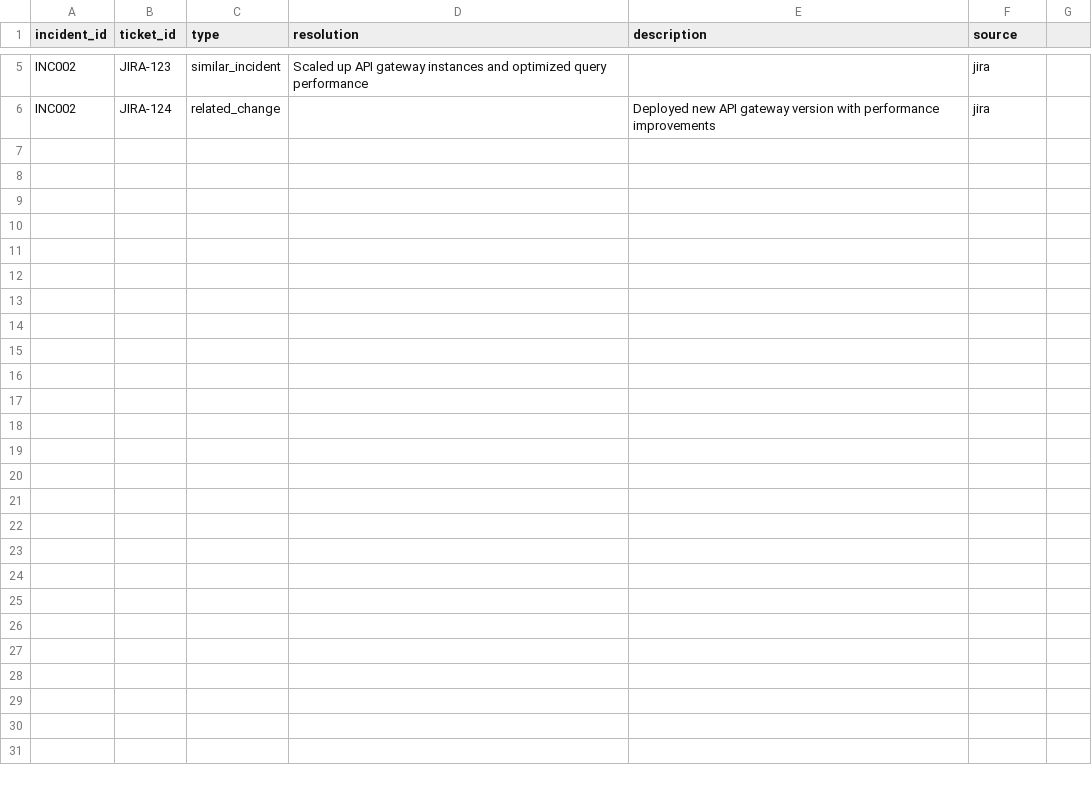
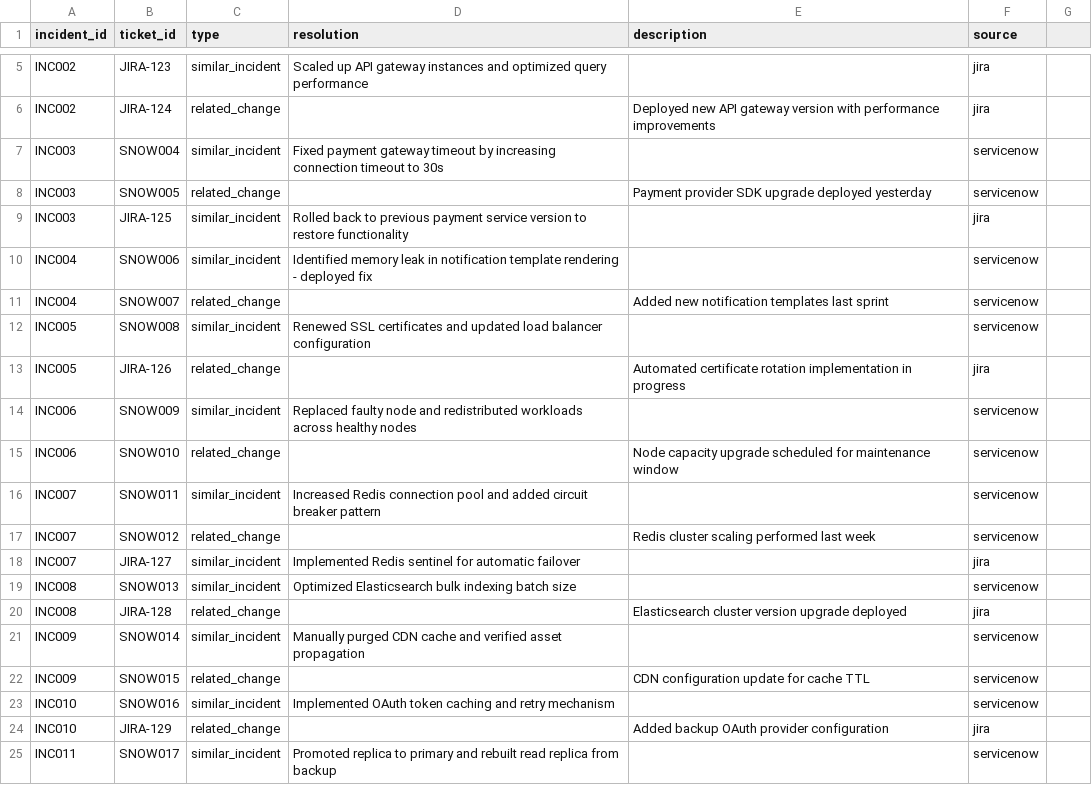
Before and after one commit to jmgress/SmartRecover, a CSV file: backend/data/csv/servicenow_tickets.csv, drawn as a sheet; only a part is shown, gaps mark what is left out; the diff covers the shown part only.

Commit message:
Add new incident records to servicenow_tickets.csv for enhanced tracking and reporting

```diff
--- a/backend/data/csv/servicenow_tickets.csv
+++ b/backend/data/csv/servicenow_tickets.csv
@@ -6 +6,20 @@ INC002,JIRA-123,similar_incident,Scaled up API gateway instances and optimized q
 INC002,JIRA-124,related_change,,Deployed new API gateway version with performance improvements,jira
+INC003,SNOW004,similar_incident,Fixed payment gateway timeout by increasing connection timeout to 30s,,servicenow
+INC003,SNOW005,related_change,,Payment provider SDK upgrade deployed yesterday,servicenow
+INC003,JIRA-125,similar_incident,Rolled back to previous payment service version to restore functionality,,jira
+INC004,SNOW006,similar_incident,Identified memory leak in notification template rendering - deployed fix,,servicenow
+INC004,SNOW007,related_change,,Added new notification templates last sprint,servicenow
+INC005,SNOW008,similar_incident,Renewed SSL certificates and updated load balancer configuration,,servicenow
+INC005,JIRA-126,related_change,,Automated certificate rotation implementation in progress,jira
+INC006,SNOW009,similar_incident,Replaced faulty node and redistributed workloads across healthy nodes,,servicenow
+INC006,SNOW010,related_change,,Node capacity upgrade scheduled for maintenance window,servicenow
+INC007,SNOW011,similar_incident,Increased Redis connection pool and added circuit breaker pattern,,servicenow
+INC007,SNOW012,related_change,,Redis cluster scaling performed last week,servicenow
+INC007,JIRA-127,similar_incident,Implemented Redis sentinel for automatic failover,,jira
+INC008,SNOW013,similar_incident,Optimized Elasticsearch bulk indexing batch size,,servicenow
+INC008,JIRA-128,related_change,,Elasticsearch cluster version upgrade deployed,jira
+INC009,SNOW014,similar_incident,Manually purged CDN cache and verified asset propagation,,servicenow
+INC009,SNOW015,related_change,,CDN configuration update for cache TTL,servicenow
+INC010,SNOW016,similar_incident,Implemented OAuth token caching and retry mechanism,,servicenow
+INC010,JIRA-129,related_change,,Added backup OAuth provider configuration,jira
+INC011,SNOW017,similar_incident,Promoted replica to primary and rebuilt read replica from backup,,servicenow
```
Also changed, not shown: 10 added rows elsewhere in this file.
